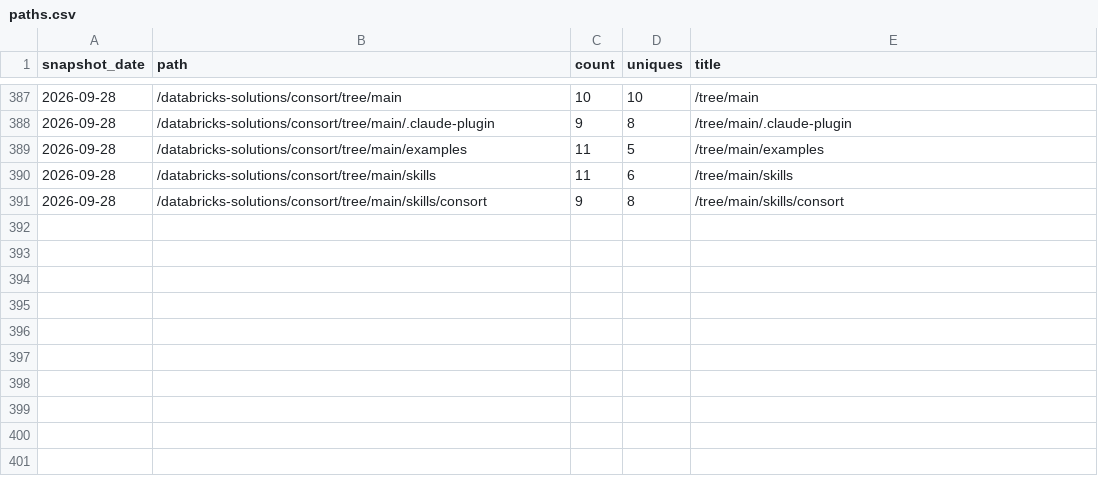
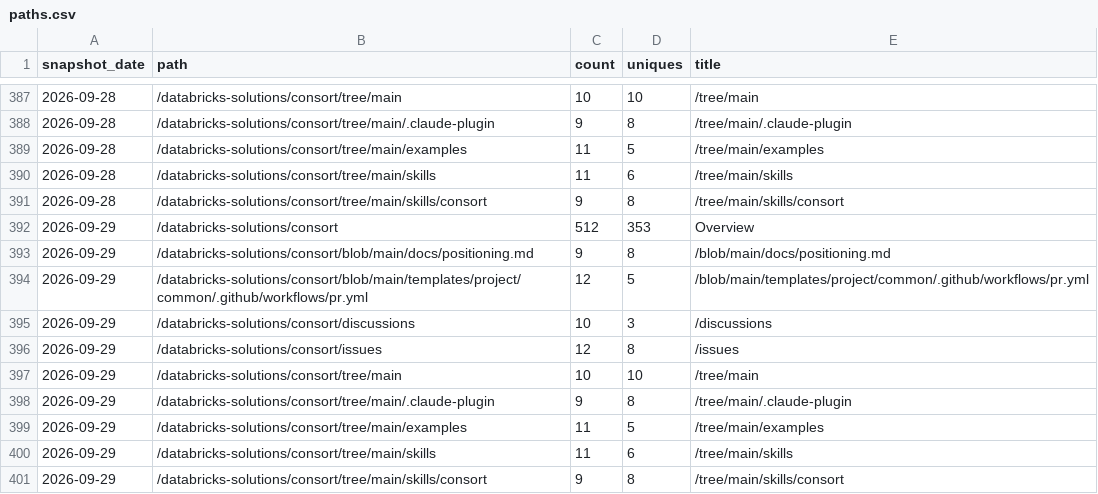
Before and after one commit to cathysnell/consort, a CSV file: traffic/paths.csv, drawn as a sheet; only a part is shown, gaps mark what is left out; the diff names each change by its address in the sheet, - before the commit and + after, or states it on an @@ line.

Commit message:
chore(traffic): record daily clones, views, referrers, paths, repo stats

```diff
--- a/traffic/paths.csv
+++ b/traffic/paths.csv
+row 392: 2026-09-29 | /databricks-solutions/consort | 512 | 353 | Overview
+row 393: 2026-09-29 | /databricks-solutions/consort/blob/main/docs/positioning.md | 9 | 8 | /blob/main/docs/positioning.md
+row 394: 2026-09-29 | /databricks-solutions/consort/blob/main/templates/project/common/.github/workflows/pr.yml | 12 | 5 | /blob/main/templates/project/common/.github/workflows/pr.yml
+row 395: 2026-09-29 | /databricks-solutions/consort/discussions | 10 | 3 | /discussions
+row 396: 2026-09-29 | /databricks-solutions/consort/issues | 12 | 8 | /issues
+row 397: 2026-09-29 | /databricks-solutions/consort/tree/main | 10 | 10 | /tree/main
+row 398: 2026-09-29 | /databricks-solutions/consort/tree/main/.claude-plugin | 9 | 8 | /tree/main/.claude-plugin
+row 399: 2026-09-29 | /databricks-solutions/consort/tree/main/examples | 11 | 5 | /tree/main/examples
+row 400: 2026-09-29 | /databricks-solutions/consort/tree/main/skills | 11 | 6 | /tree/main/skills
+row 401: 2026-09-29 | /databricks-solutions/consort/tree/main/skills/consort | 9 | 8 | /tree/main/skills/consort
```
Also changed, not shown: traffic/referrers.csv, traffic/repo-stats.csv.
